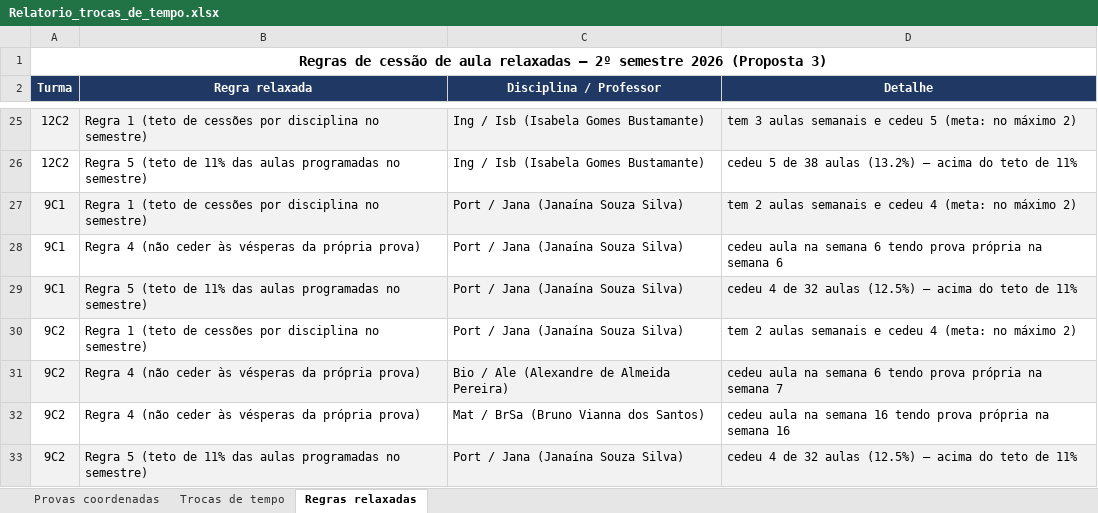
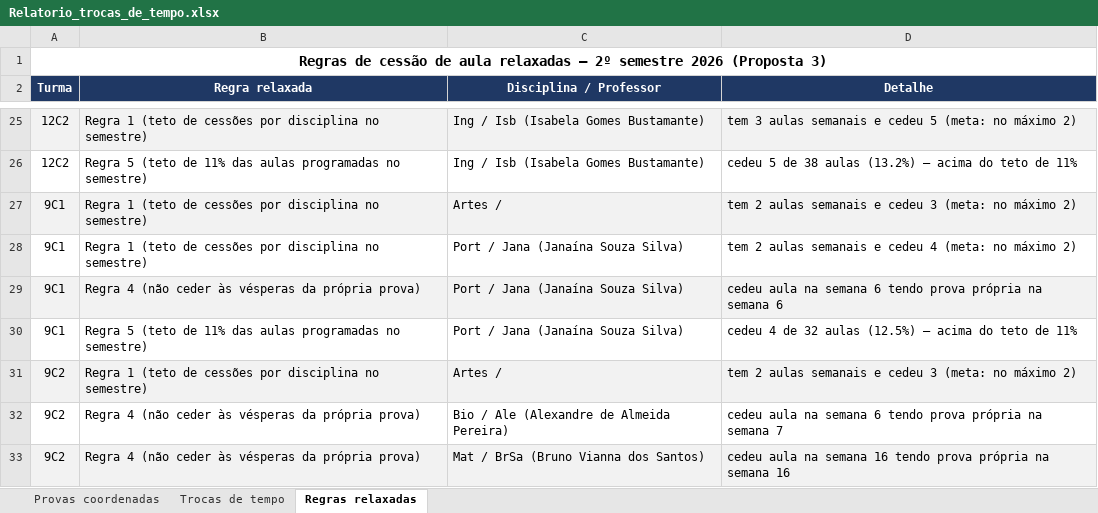
Before and after one commit to cbrener89052/calendarioprovas, an Excel workbook: Horario desenvolvido/Relatorio_trocas_de_tempo.xlsx, sheet Regras relaxadas, drawn as a sheet; only a part is shown, gaps mark what is left out; values as stored, in another font and other column widths than the file's, no borders; removed rows and columns are numbered as before the commit, all else as after; the diff names each change by its address in the sheet, - before the commit and + after, or states it on an @@ line.

```diff
--- a/Horario desenvolvido/Relatorio_trocas_de_tempo.xlsx (sheet Regras relaxadas)
+++ b/Horario desenvolvido/Relatorio_trocas_de_tempo.xlsx (sheet Regras relaxadas)
+row 27: 9C1 | Regra 1 (teto de cessões por disciplina no semestre) | Artes / | tem 2 aulas semanais e cedeu 3 (meta: no máximo 2)
-A28:D28 fill: #F2F2F2
+A28:D28 fill: none
-A29:D29 fill: none
+A29:D29 fill: #F2F2F2
-A30:D30 fill: #F2F2F2
+A30:D30 fill: none
-A31:D31 fill: none
+A31:D31 fill: #F2F2F2
-C31 (Disciplina / Professor): Port / Jana (Janaína Souza Silva)
+C31 (Disciplina / Professor): Artes /
-D31 (Detalhe): …e cedeu 4 (meta: no…
+D31 (Detalhe): …e cedeu 3 (meta: no…
-A32:D32 fill: #F2F2F2
+A32:D32 fill: none
-A33:D33 fill: none
+A33:D33 fill: #F2F2F2
-row 33: 9C2 | Regra 5 (teto de 11% das aulas programadas no semestre) | Port / Jana (Janaína Souza Silva) | cedeu 4 de 32 aulas (12.5%) — acima do teto de 11%
```
Also changed, not shown: sheet Trocas de tempo, Horario desenvolvido/Proposta_3_Calendario_Provas_2026_2SEM.xlsx, Horario desenvolvido/Provas_por_Professor_Proposta_3.xlsx, 4 other files.
